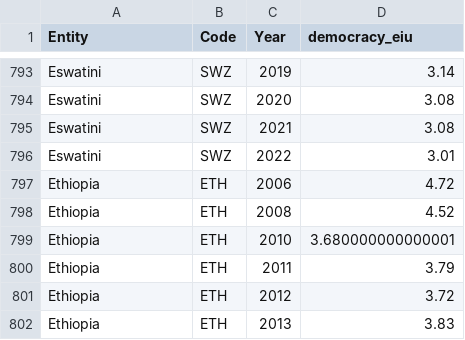
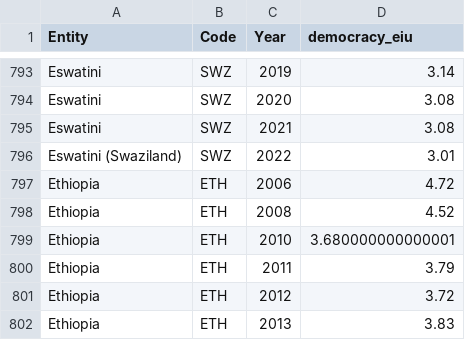
Before and after one commit to Leejunhwan123/billionare, a CSV file: democracy-index-eiu.csv, drawn as a sheet; only a part is shown, gaps mark what is left out.

Commit message:
Update democracy-index-eiu.csv

```diff
--- a/democracy-index-eiu.csv
+++ b/democracy-index-eiu.csv
@@ -795,3 +795,3 @@ Eswatini,SWZ,2020,3.08
 Eswatini,SWZ,2021,3.08
-Eswatini,SWZ,2022,3.01
+Eswatini (Swaziland),SWZ,2022,3.01
 Ethiopia,ETH,2006,4.72
```
